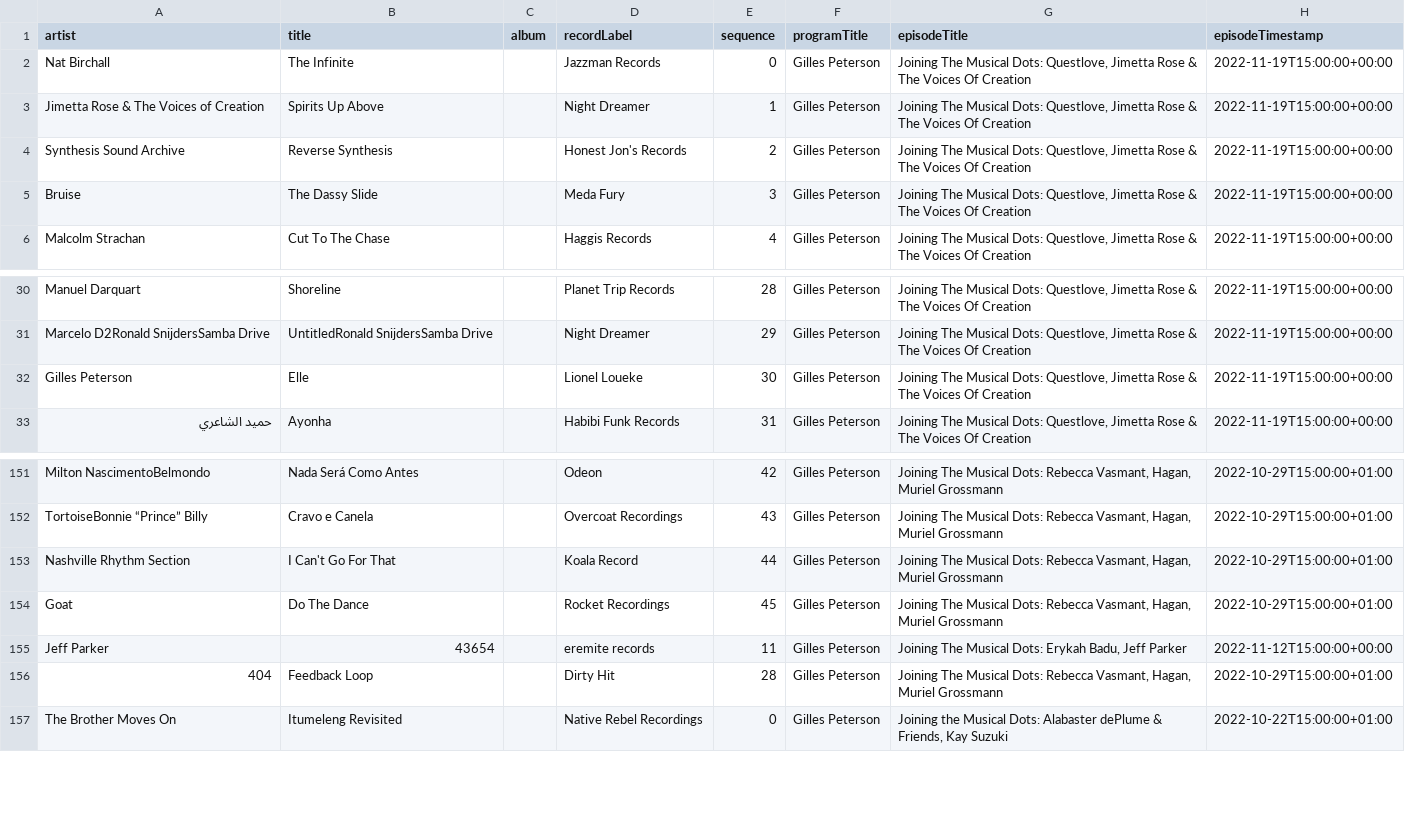
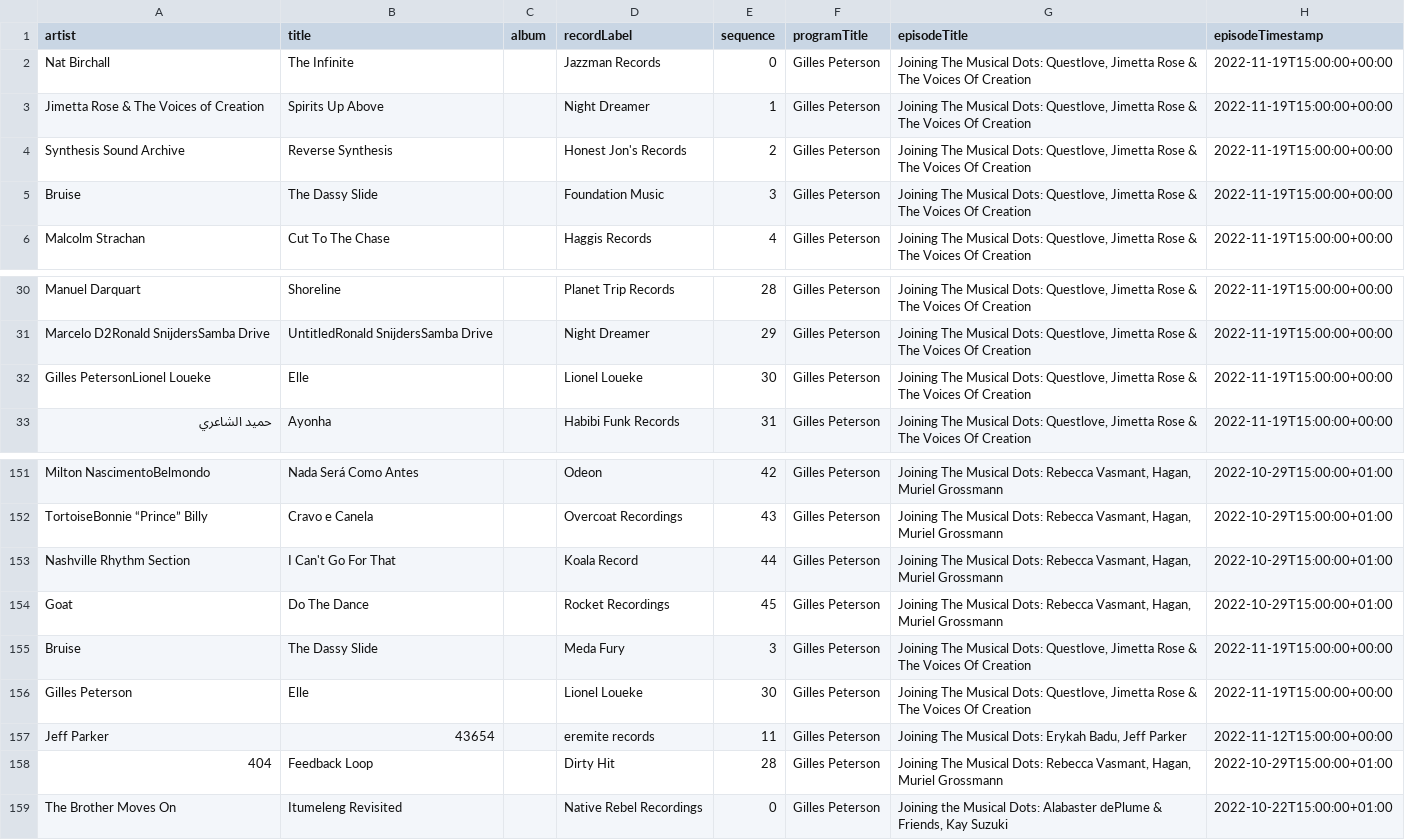
Before and after one commit to kevinschaul/bbc-radio-playlist-history, a CSV file: history.csv, drawn as a sheet; only a part is shown, gaps mark what is left out.

```diff
--- a/history.csv
+++ b/history.csv
@@ -4,3 +4,3 @@ Jimetta Rose & The Voices of Creation,Spirits Up Above,,Night Dreamer,1,Gilles P
 Synthesis Sound Archive,Reverse Synthesis,,Honest Jon's Records,2,Gilles Peterson,"Joining The Musical Dots: Questlove, Jimetta Rose & The Voices Of Creation",2022-11-19T15:00:00+00:00
-Bruise,The Dassy Slide,,Meda Fury,3,Gilles Peterson,"Joining The Musical Dots: Questlove, Jimetta Rose & The Voices Of Creation",2022-11-19T15:00:00+00:00
+Bruise,The Dassy Slide,,Foundation Music,3,Gilles Peterson,"Joining The Musical Dots: Questlove, Jimetta Rose & The Voices Of Creation",2022-11-19T15:00:00+00:00
 Malcolm Strachan,Cut To The Chase,,Haggis Records,4,Gilles Peterson,"Joining The Musical Dots: Questlove, Jimetta Rose & The Voices Of Creation",2022-11-19T15:00:00+00:00
@@ -31,3 +31,3 @@ Manuel Darquart,Shoreline,,Planet Trip Records,28,Gilles Peterson,"Joining The M
 Marcelo D2Ronald SnijdersSamba Drive,UntitledRonald SnijdersSamba Drive,,Night Dreamer,29,Gilles Peterson,"Joining The Musical Dots: Questlove, Jimetta Rose & The Voices Of Creation",2022-11-19T15:00:00+00:00
-Gilles Peterson,Elle,,Lionel Loueke,30,Gilles Peterson,"Joining The Musical Dots: Questlove, Jimetta Rose & The Voices Of Creation",2022-11-19T15:00:00+00:00
+Gilles PetersonLionel Loueke,Elle,,Lionel Loueke,30,Gilles Peterson,"Joining The Musical Dots: Questlove, Jimetta Rose & The Voices Of Creation",2022-11-19T15:00:00+00:00
 حميد الشاعري,Ayonha,,Habibi Funk Records,31,Gilles Peterson,"Joining The Musical Dots: Questlove, Jimetta Rose & The Voices Of Creation",2022-11-19T15:00:00+00:00
@@ -154,2 +154,4 @@ Nashville Rhythm Section,I Can't Go For That,,Koala Record,44,Gilles Peterson,"J
 Goat,Do The Dance,,Rocket Recordings,45,Gilles Peterson,"Joining The Musical Dots: Rebecca Vasmant, Hagan, Muriel Grossmann",2022-10-29T15:00:00+01:00
+Bruise,The Dassy Slide,,Meda Fury,3,Gilles Peterson,"Joining The Musical Dots: Questlove, Jimetta Rose & The Voices Of Creation",2022-11-19T15:00:00+00:00
+Gilles Peterson,Elle,,Lionel Loueke,30,Gilles Peterson,"Joining The Musical Dots: Questlove, Jimetta Rose & The Voices Of Creation",2022-11-19T15:00:00+00:00
 Jeff Parker,43654,,eremite records,11,Gilles Peterson,"Joining The Musical Dots: Erykah Badu, Jeff Parker",2022-11-12T15:00:00+00:00
```
